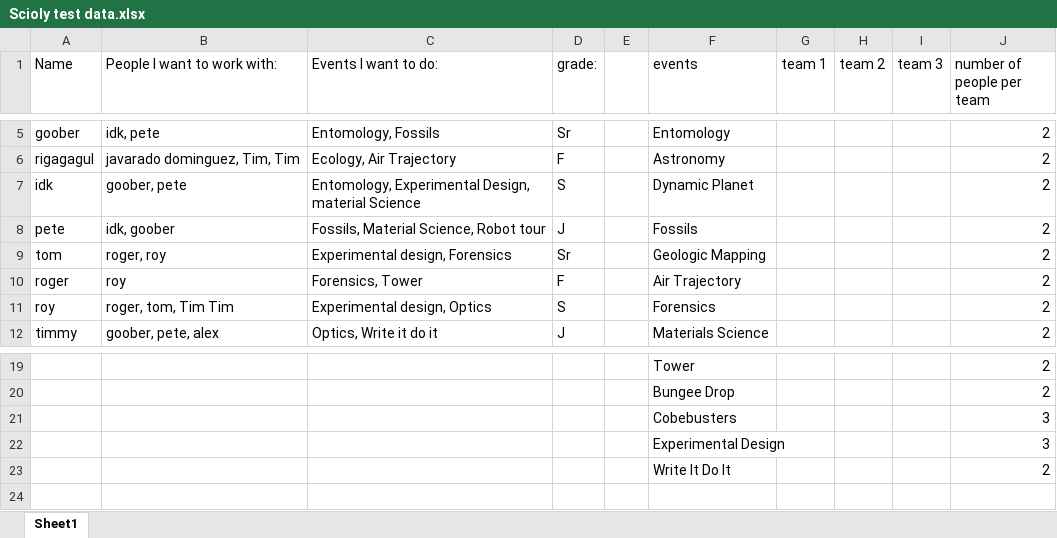
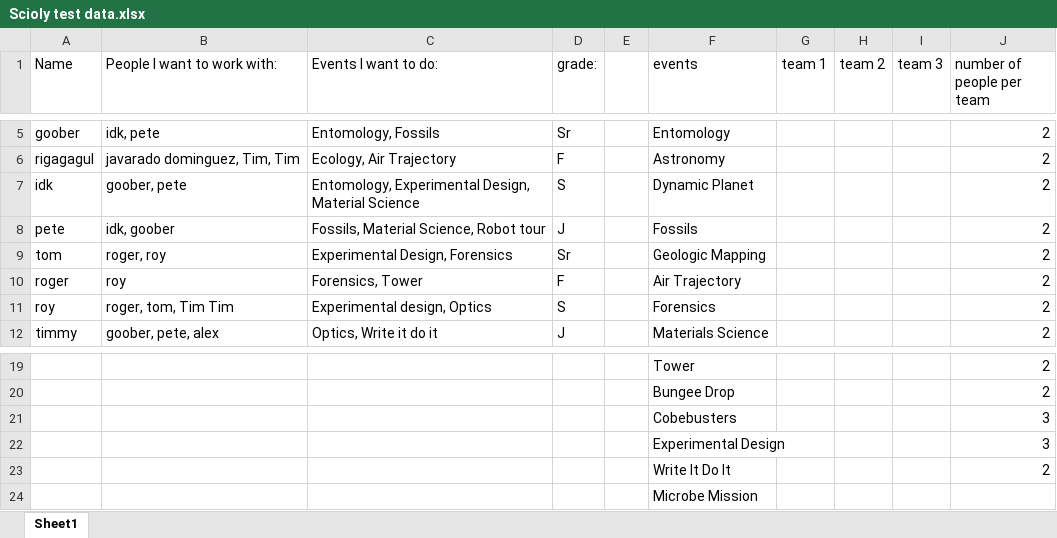
Before and after one commit to AlexanderLubbers/Scioly-Group-Algorithm, an Excel workbook: team_data/Scioly test data.xlsx, sheet Sheet1, drawn as a sheet; only a part is shown, gaps mark what is left out; values as stored, in another font and other column widths than the file's, no borders; charts and pictures not drawn; the diff names each change by its address in the sheet, - before the commit and + after, or states it on an @@ line.

Commit message:
added the ability to sort people into categories based on event

```diff
--- a/team_data/Scioly test data.xlsx (sheet Sheet1)
+++ b/team_data/Scioly test data.xlsx (sheet Sheet1)
-C7 (Events I want to do:): …Experimental Design, material Science
+C7 (Events I want to do:): …Experimental Design, Material Science
-C9 (Events I want to do:): Experimental design, Forensics
+C9 (Events I want to do:): Experimental Design, Forensics
+row 24:  |  |  |  |  | Microbe Mission
```
Also changed, not shown: 1 other file.
